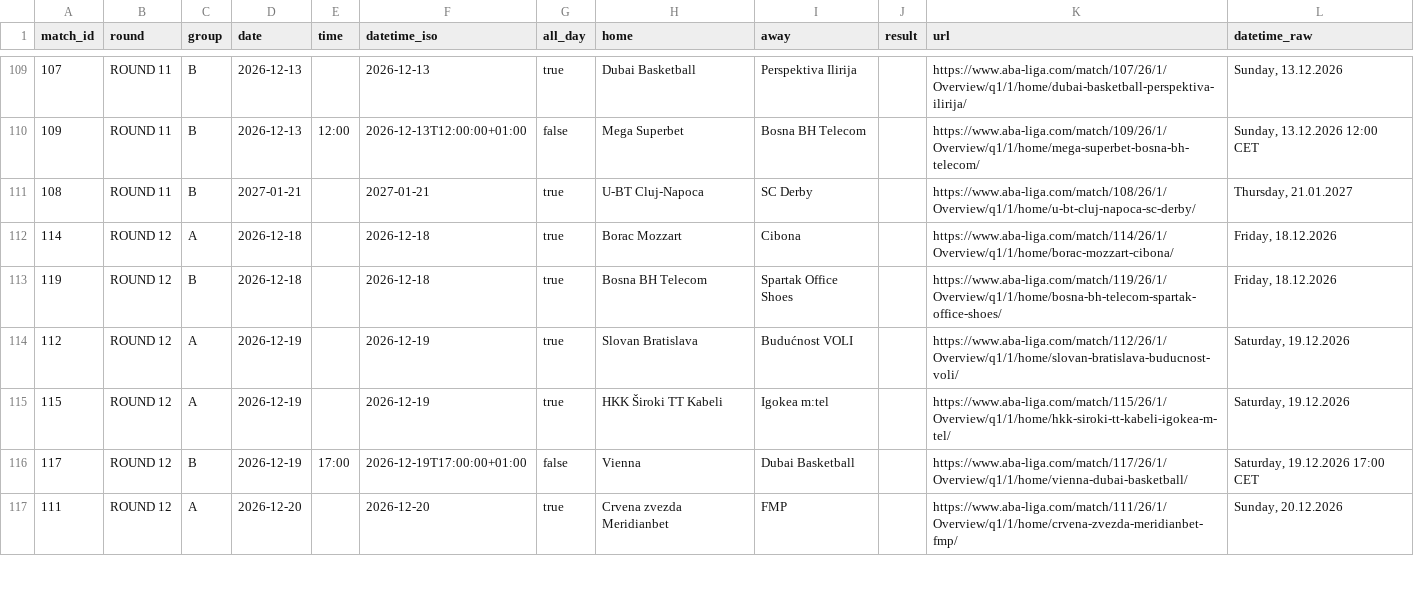
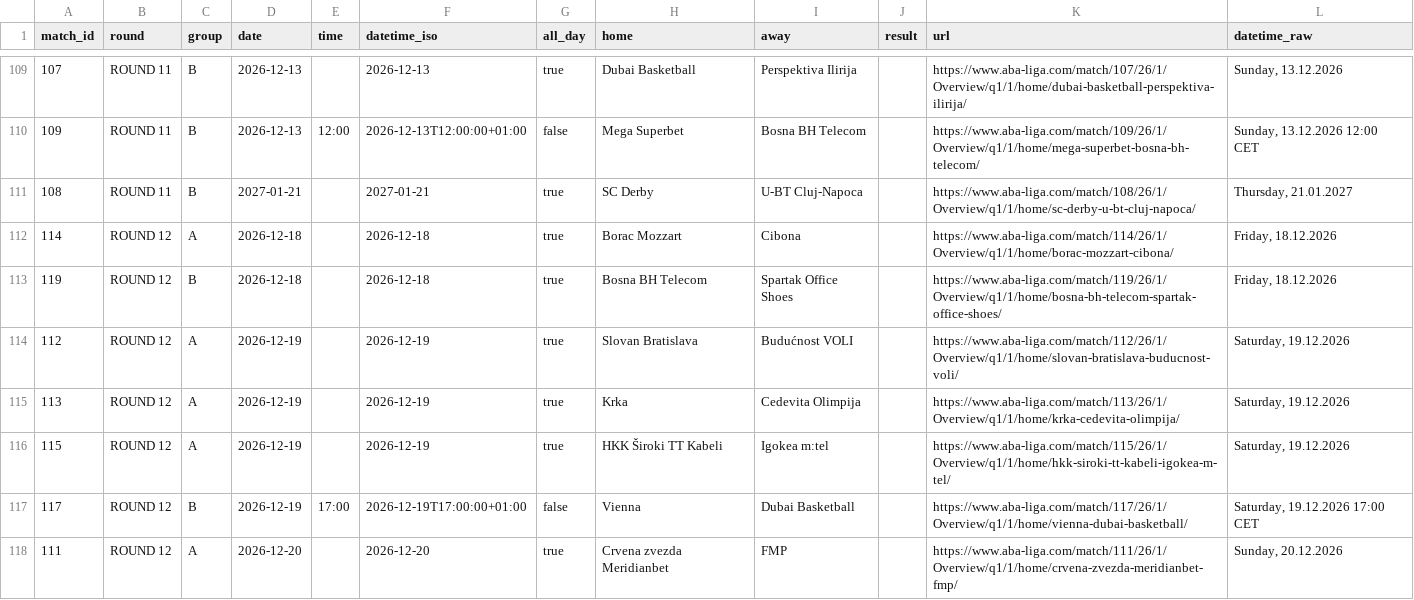
Before and after one commit to timurkulenovic/aba-league-calendar, a CSV file: data/aba_liga_calendar.csv, drawn as a sheet; only a part is shown, gaps mark what is left out; the diff covers the shown part only.

```diff
--- a/data/aba_liga_calendar.csv
+++ b/data/aba_liga_calendar.csv
@@ -110,3 +110,3 @@ match_id,round,group,date,time,datetime_iso,all_day,home,away,result,url,datetim
 109,ROUND 11,B,2026-12-13,12:00,2026-12-13T12:00:00+01:00,false,Mega Superbet,Bosna BH Telecom,,https://www.aba-liga.com/match/109/26/1/Overview/q1/1/home/mega-superbet-bosna-bh-telecom/,"Sunday, 13.12.2026 12:00 CET"
-108,ROUND 11,B,2027-01-21,,2027-01-21,true,U-BT Cluj-Napoca,SC Derby,,https://www.aba-liga.com/match/108/26/1/Overview/q1/1/home/u-bt-cluj-napoca-sc-derby/,"Thursday, 21.01.2027"
+108,ROUND 11,B,2027-01-21,,2027-01-21,true,SC Derby,U-BT Cluj-Napoca,,https://www.aba-liga.com/match/108/26/1/Overview/q1/1/home/sc-derby-u-bt-cluj-napoca/,"Thursday, 21.01.2027"
 114,ROUND 12,A,2026-12-18,,2026-12-18,true,Borac Mozzart,Cibona,,https://www.aba-liga.com/match/114/26/1/Overview/q1/1/home/borac-mozzart-cibona/,"Friday, 18.12.2026"
@@ -114,2 +114,3 @@ match_id,round,group,date,time,datetime_iso,all_day,home,away,result,url,datetim
 112,ROUND 12,A,2026-12-19,,2026-12-19,true,Slovan Bratislava,Budućnost VOLI,,https://www.aba-liga.com/match/112/26/1/Overview/q1/1/home/slovan-bratislava-buducnost-voli/,"Saturday, 19.12.2026"
+113,ROUND 12,A,2026-12-19,,2026-12-19,true,Krka,Cedevita Olimpija,,https://www.aba-liga.com/match/113/26/1/Overview/q1/1/home/krka-cedevita-olimpija/,"Saturday, 19.12.2026"
 115,ROUND 12,A,2026-12-19,,2026-12-19,true,HKK Široki TT Kabeli,Igokea m:tel,,https://www.aba-liga.com/match/115/26/1/Overview/q1/1/home/hkk-siroki-tt-kabeli-igokea-m-tel/,"Saturday, 19.12.2026"
```
Also changed, not shown: 2 added rows and 3 removed rows elsewhere in this file, 21 other files.
